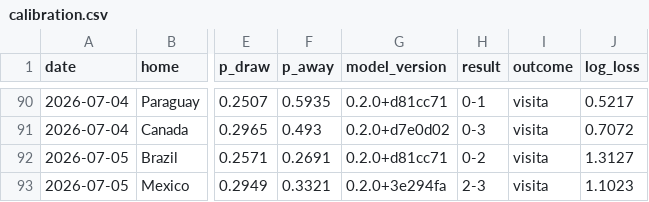
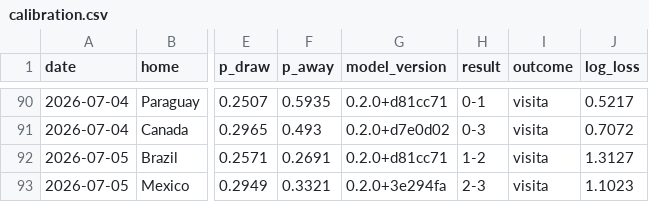
Before and after one commit to jonatyum/mundial-statistic, a CSV file: data/processed/calibration.csv, drawn as a sheet; only a part is shown, gaps mark what is left out; the diff names each change by its address in the sheet, - before the commit and + after, or states it on an @@ line.

```diff
--- a/data/processed/calibration.csv
+++ b/data/processed/calibration.csv
-H92 (result): 0-2
+H92 (result): 1-2
```
Also changed, not shown: data/processed/champion_history.csv, data/processed/group_tables.csv, 5 other files.
